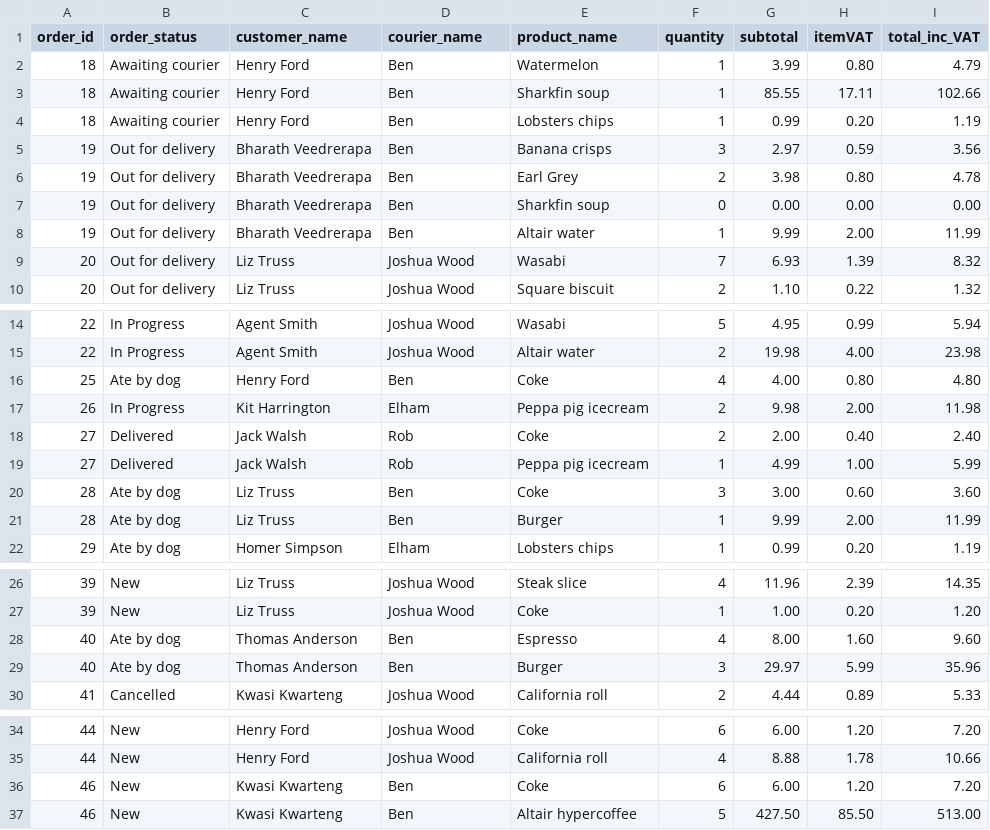
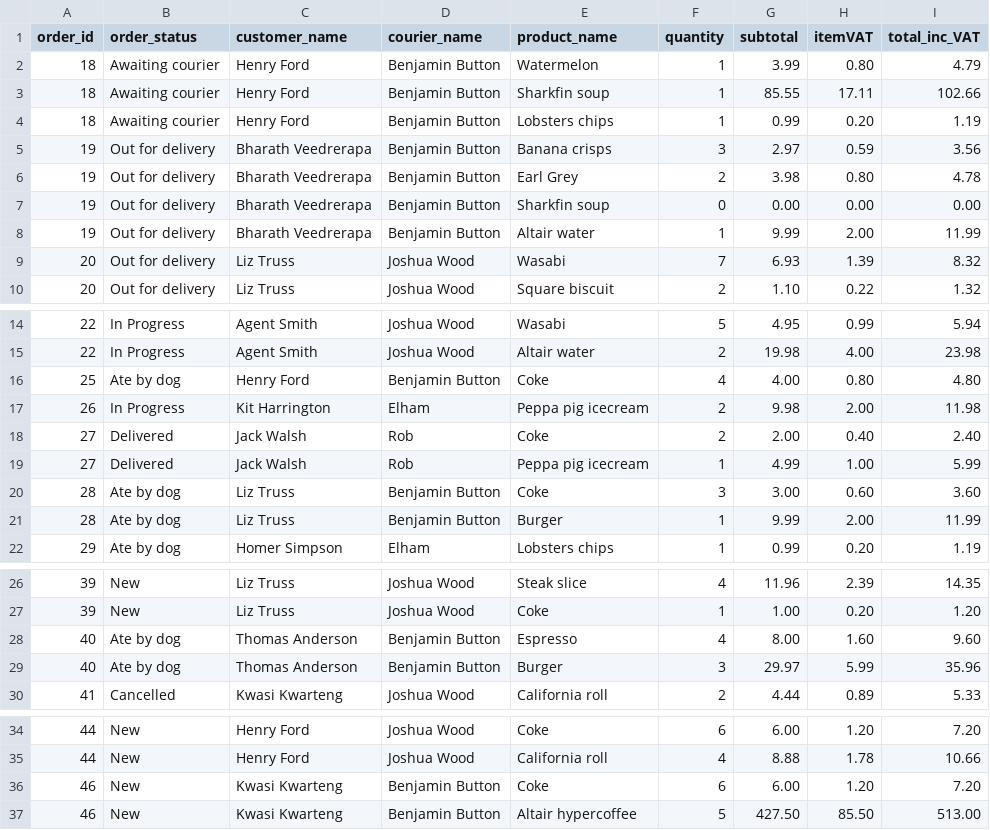
Before and after one commit to jtan5/JLR-mini-project, a CSV file: data/orders.csv, drawn as a sheet; only a part is shown, gaps mark what is left out.

```diff
--- a/data/orders.csv
+++ b/data/orders.csv
@@ -1,9 +1,9 @@
 order_id,order_status,customer_name,courier_name,product_name,quantity,subtotal,itemVAT,total_inc_VAT
-18,Awaiting courier,Henry Ford,Ben,Watermelon,1,3.99,0.80,4.79
-18,Awaiting courier,Henry Ford,Ben,Sharkfin soup,1,85.55,17.11,102.66
-18,Awaiting courier,Henry Ford,Ben,Lobsters chips,1,0.99,0.20,1.19
-19,Out for delivery,Bharath Veedrerapa,Ben,Banana crisps,3,2.97,0.59,3.56
-19,Out for delivery,Bharath Veedrerapa,Ben,Earl Grey,2,3.98,0.80,4.78
-19,Out for delivery,Bharath Veedrerapa,Ben,Sharkfin soup,0,0.00,0.00,0.00
-19,Out for delivery,Bharath Veedrerapa,Ben,Altair water,1,9.99,2.00,11.99
+18,Awaiting courier,Henry Ford,Benjamin Button,Watermelon,1,3.99,0.80,4.79
+18,Awaiting courier,Henry Ford,Benjamin Button,Sharkfin soup,1,85.55,17.11,102.66
+18,Awaiting courier,Henry Ford,Benjamin Button,Lobsters chips,1,0.99,0.20,1.19
+19,Out for delivery,Bharath Veedrerapa,Benjamin Button,Banana crisps,3,2.97,0.59,3.56
+19,Out for delivery,Bharath Veedrerapa,Benjamin Button,Earl Grey,2,3.98,0.80,4.78
+19,Out for delivery,Bharath Veedrerapa,Benjamin Button,Sharkfin soup,0,0.00,0.00,0.00
+19,Out for delivery,Bharath Veedrerapa,Benjamin Button,Altair water,1,9.99,2.00,11.99
 20,Out for delivery,Liz Truss,Joshua Wood,Wasabi,7,6.93,1.39,8.32
@@ -15,3 +15,3 @@ order_id,order_status,customer_name,courier_name,product_name,quantity,subtotal,
 22,In Progress,Agent Smith,Joshua Wood,Altair water,2,19.98,4.00,23.98
-25,Ate by dog,Henry Ford,Ben,Coke,4,4.00,0.80,4.80
+25,Ate by dog,Henry Ford,Benjamin Button,Coke,4,4.00,0.80,4.80
 26,In Progress,Kit Harrington,Elham,Peppa pig icecream,2,9.98,2.00,11.98
@@ -19,4 +19,4 @@ order_id,order_status,customer_name,courier_name,product_name,quantity,subtotal,
 27,Delivered,Jack Walsh,Rob,Peppa pig icecream,1,4.99,1.00,5.99
-28,Ate by dog,Liz Truss,Ben,Coke,3,3.00,0.60,3.60
-28,Ate by dog,Liz Truss,Ben,Burger,1,9.99,2.00,11.99
+28,Ate by dog,Liz Truss,Benjamin Button,Coke,3,3.00,0.60,3.60
+28,Ate by dog,Liz Truss,Benjamin Button,Burger,1,9.99,2.00,11.99
 29,Ate by dog,Homer Simpson,Elham,Lobsters chips,1,0.99,0.20,1.19
@@ -27,4 +27,4 @@ order_id,order_status,customer_name,courier_name,product_name,quantity,subtotal,
 39,New,Liz Truss,Joshua Wood,Coke,1,1.00,0.20,1.20
-40,Ate by dog,Thomas Anderson,Ben,Espresso,4,8.00,1.60,9.60
-40,Ate by dog,Thomas Anderson,Ben,Burger,3,29.97,5.99,35.96
+40,Ate by dog,Thomas Anderson,Benjamin Button,Espresso,4,8.00,1.60,9.60
+40,Ate by dog,Thomas Anderson,Benjamin Button,Burger,3,29.97,5.99,35.96
 41,Cancelled,Kwasi Kwarteng,Joshua Wood,California roll,2,4.44,0.89,5.33
@@ -35,3 +35,3 @@ order_id,order_status,customer_name,courier_name,product_name,quantity,subtotal,
 44,New,Henry Ford,Joshua Wood,California roll,4,8.88,1.78,10.66
-46,New,Kwasi Kwarteng,Ben,Coke,6,6.00,1.20,7.20
-46,New,Kwasi Kwarteng,Ben,Altair hypercoffee,5,427.50,85.50,513.00
+46,New,Kwasi Kwarteng,Benjamin Button,Coke,6,6.00,1.20,7.20
+46,New,Kwasi Kwarteng,Benjamin Button,Altair hypercoffee,5,427.50,85.50,513.00
```
Also changed, not shown: data/couriers.csv, 2 other files.
